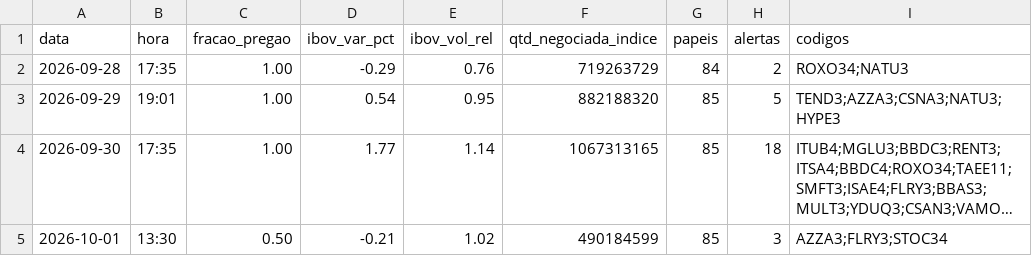
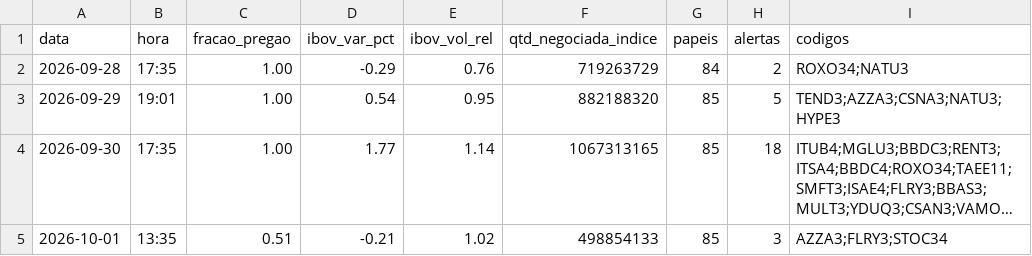
Before and after one commit to rlavourinha/monitor-cobertura, a CSV file: data/vigia_diario.csv, drawn as a sheet; long unchanged cells end in …; the diff names each change by its address in the sheet, - before the commit and + after, or states it on an @@ line.

Commit message:
vigia: alertas em tempo real 2026-10-01 13:35

```diff
--- a/data/vigia_diario.csv
+++ b/data/vigia_diario.csv
-B5 (hora): 13:30
+B5 (hora): 13:35
-C5 (fracao_pregao): 0.50
+C5 (fracao_pregao): 0.51
-F5 (qtd_negociada_indice): 490184599
+F5 (qtd_negociada_indice): 498854133
```
Also changed, not shown: 3 other files.
